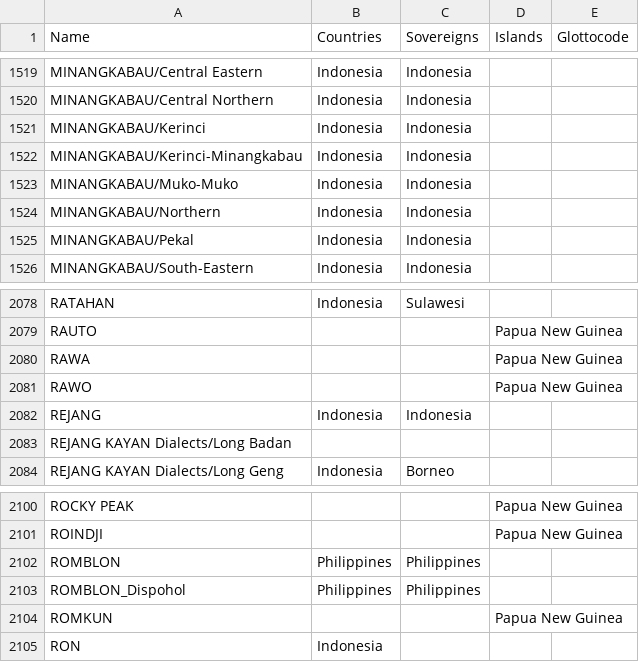
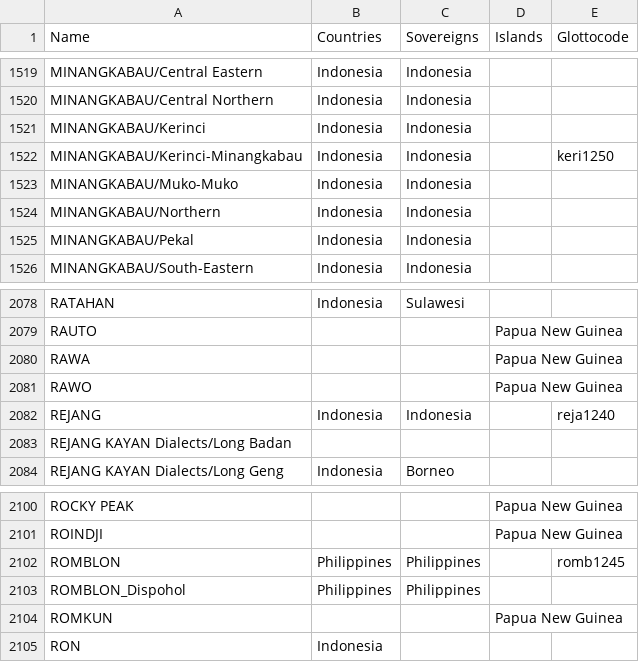
Before and after one commit to cldf-datasets/languageatlasofthepacificarea, a CSV file: etc/languages.csv, drawn as a sheet; only a part is shown, gaps mark what is left out.

```diff
--- a/etc/languages.csv
+++ b/etc/languages.csv
@@ -1521,3 +1521,3 @@ MINANGKABAU/Central Northern,Indonesia,Indonesia,,
 MINANGKABAU/Kerinci,Indonesia,Indonesia,,
-MINANGKABAU/Kerinci-Minangkabau,Indonesia,Indonesia,,
+MINANGKABAU/Kerinci-Minangkabau,Indonesia,Indonesia,,keri1250
 MINANGKABAU/Muko-Muko,Indonesia,Indonesia,,
@@ -2081,3 +2081,3 @@ RAWA,,,Papua New Guinea,
 RAWO,,,Papua New Guinea,
-REJANG,Indonesia,Indonesia,,
+REJANG,Indonesia,Indonesia,,reja1240
 REJANG KAYAN Dialects/Long Badan,,,,
@@ -2101,3 +2101,3 @@ ROCKY PEAK,,,Papua New Guinea,
 ROINDJI,,,Papua New Guinea,
-ROMBLON,Philippines,Philippines,,
+ROMBLON,Philippines,Philippines,,romb1245
 ROMBLON_Dispohol,Philippines,Philippines,,
```
Also changed, not shown: 4 other files.
